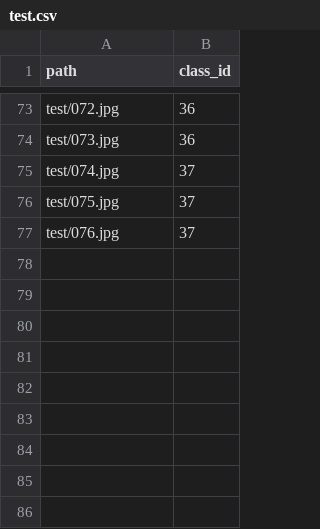
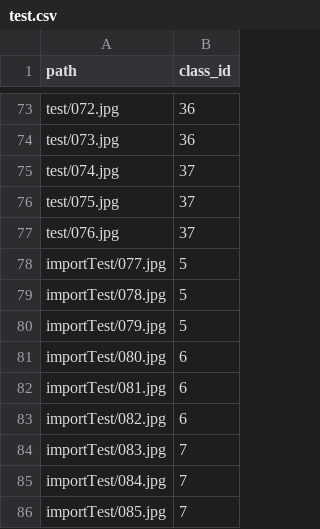
Before and after one commit to Robert-Beane/theoryProject, a CSV file: test.csv, drawn as a sheet; only a part is shown, gaps mark what is left out; the diff names each change by its address in the sheet, - before the commit and + after, or states it on an @@ line.

Commit message:
Classify New Test Data
All of the new test images have been classified in test.csv.

```diff
--- a/test.csv
+++ b/test.csv
+row 78: importTest/077.jpg | 5
+row 79: importTest/078.jpg | 5
+row 80: importTest/079.jpg | 5
+row 81: importTest/080.jpg | 6
+row 82: importTest/081.jpg | 6
+row 83: importTest/082.jpg | 6
+row 84: importTest/083.jpg | 7
+row 85: importTest/084.jpg | 7
+row 86: importTest/085.jpg | 7
```
